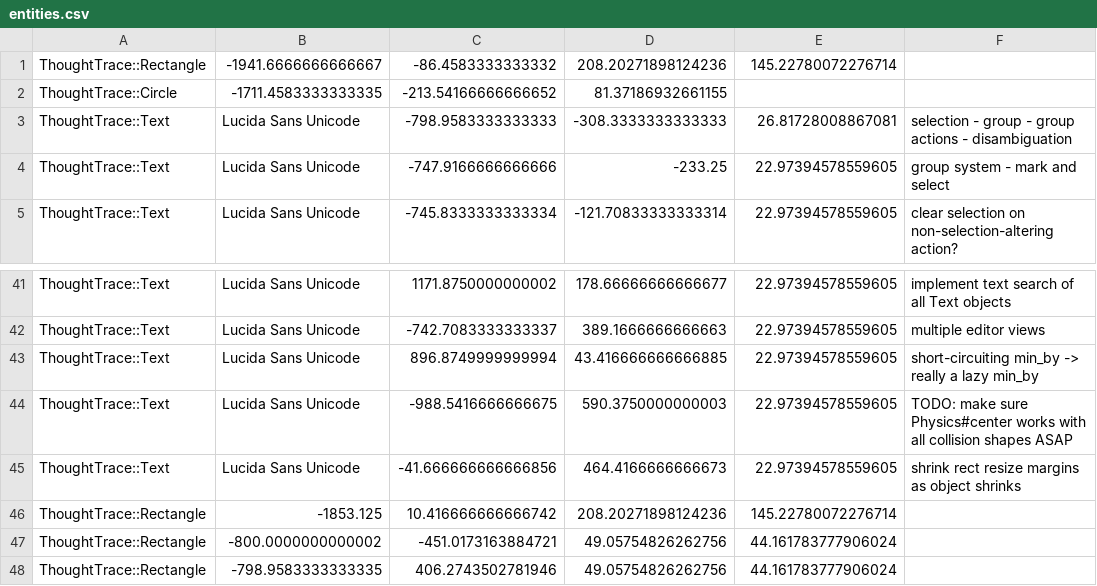
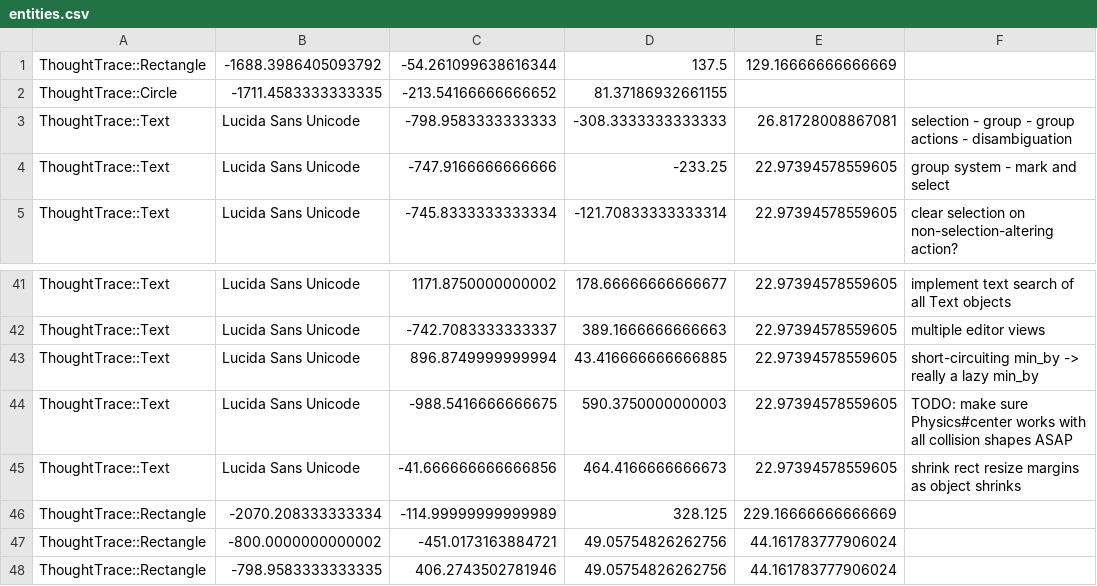
Before and after one commit to RavensKrag/ThoughtTrace, a CSV file: bin/data/todos/entities.csv, drawn as a sheet; only a part is shown, gaps mark what is left out; the diff covers the shown part only.

```diff
--- a/bin/data/todos/entities.csv
+++ b/bin/data/todos/entities.csv
@@ -1,2 +1,2 @@
-ThoughtTrace::Rectangle,-1941.6666666666667,-86.4583333333332,208.20271898124236,145.22780072276714
+ThoughtTrace::Rectangle,-1688.3986405093792,-54.261099638616344,137.5,129.16666666666669
 ThoughtTrace::Circle,-1711.4583333333335,-213.54166666666652,81.37186932661155
@@ -45,3 +45,3 @@ ThoughtTrace::Text,Lucida Sans Unicode,-988.5416666666675,590.3750000000003,22.9
 ThoughtTrace::Text,Lucida Sans Unicode,-41.666666666666856,464.4166666666673,22.97394578559605,shrink rect resize margins as object shrinks
-ThoughtTrace::Rectangle,-1853.125,10.416666666666742,208.20271898124236,145.22780072276714
+ThoughtTrace::Rectangle,-2070.208333333334,-114.99999999999989,328.125,229.16666666666669
 ThoughtTrace::Rectangle,-800.0000000000002,-451.0173163884721,49.05754826262756,44.161783777906024
```
Also changed, not shown: 28 added rows elsewhere in this file, 2 other files.
